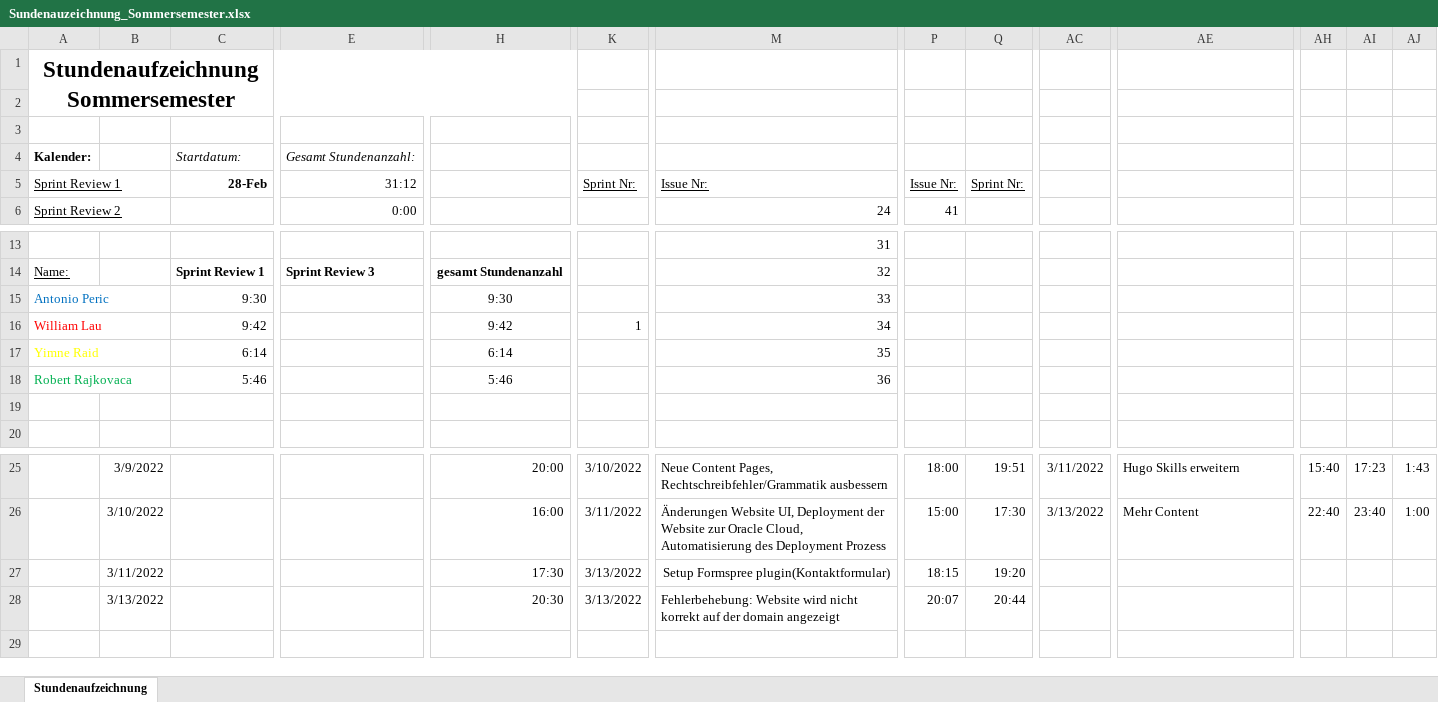
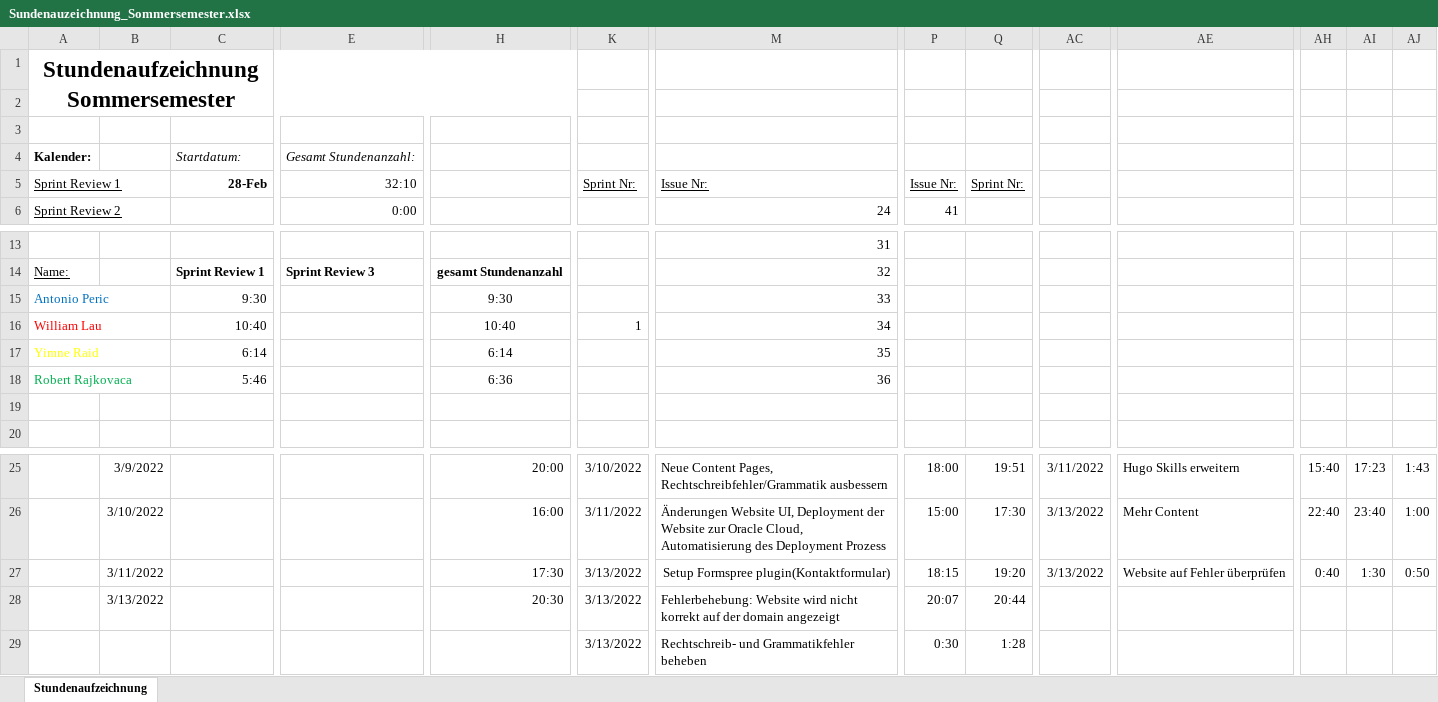
Before and after one commit to Team-Webshop-Jasmin/WebshopJasmin, an Excel workbook: Dokumente/Sundenauzeichnung_Sommersemester.xlsx, sheet Stundenaufzeichnung, drawn as a sheet; only a part is shown, gaps mark what is left out; values as stored, in another font and other column widths than the file's, no borders; rows hold the shown columns only; the diff names each change by its address in the sheet, - before the commit and + after, or states it on an @@ line.

Commit message:
Update Sundenauzeichnung_Sommersemester.xlsx

```diff
--- a/Dokumente/Sundenauzeichnung_Sommersemester.xlsx (sheet Stundenaufzeichnung)
+++ b/Dokumente/Sundenauzeichnung_Sommersemester.xlsx (sheet Stundenaufzeichnung)
-E5: 31:12
+E5: 32:10
-C16: 9:42
+C16: 10:40
-H16: 9:42
+H16: 10:40
-H18: 5:46
+H18: 6:36
-AC27: (empty)
+AC27: 3/13/2022
-AE27: (empty)
+AE27: Website auf Fehler überprüfen
-AH27: (empty)
+AH27: 0:40
-AI27: (empty)
+AI27: 1:30
-AJ27: (empty)
+AJ27: 0:50
+row 29:  |  |  |  |  | 3/13/2022 | Rechtschreib- und Grammatikfehler beheben | 0:30 | 1:28
```
